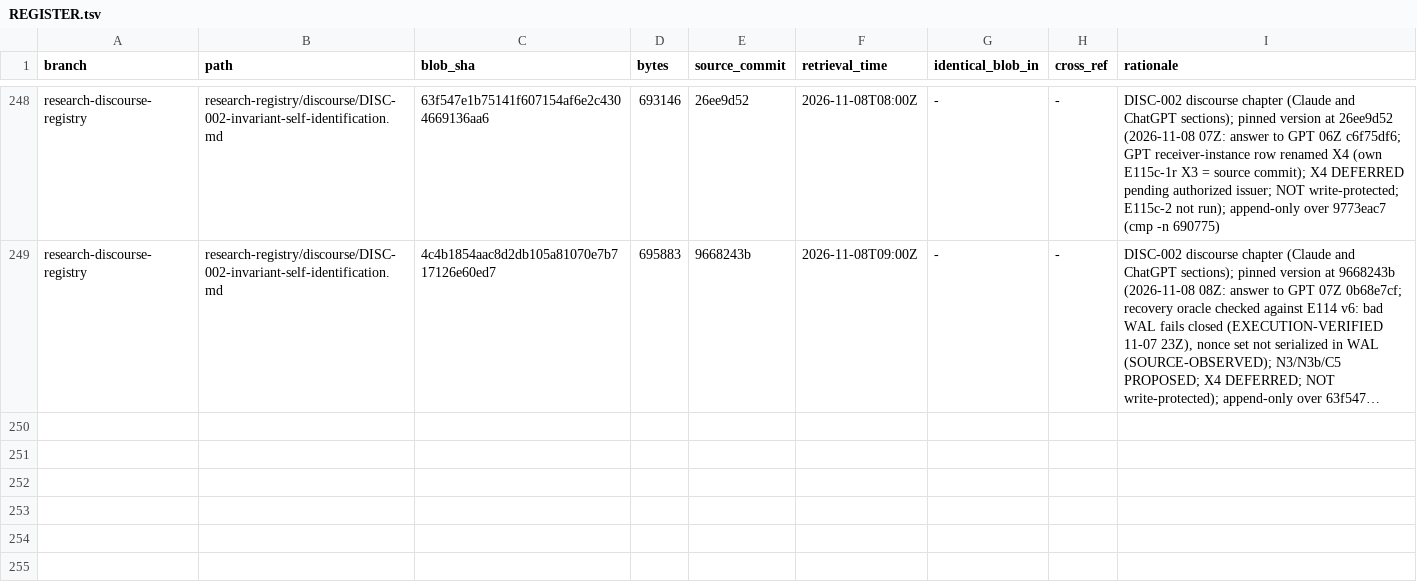
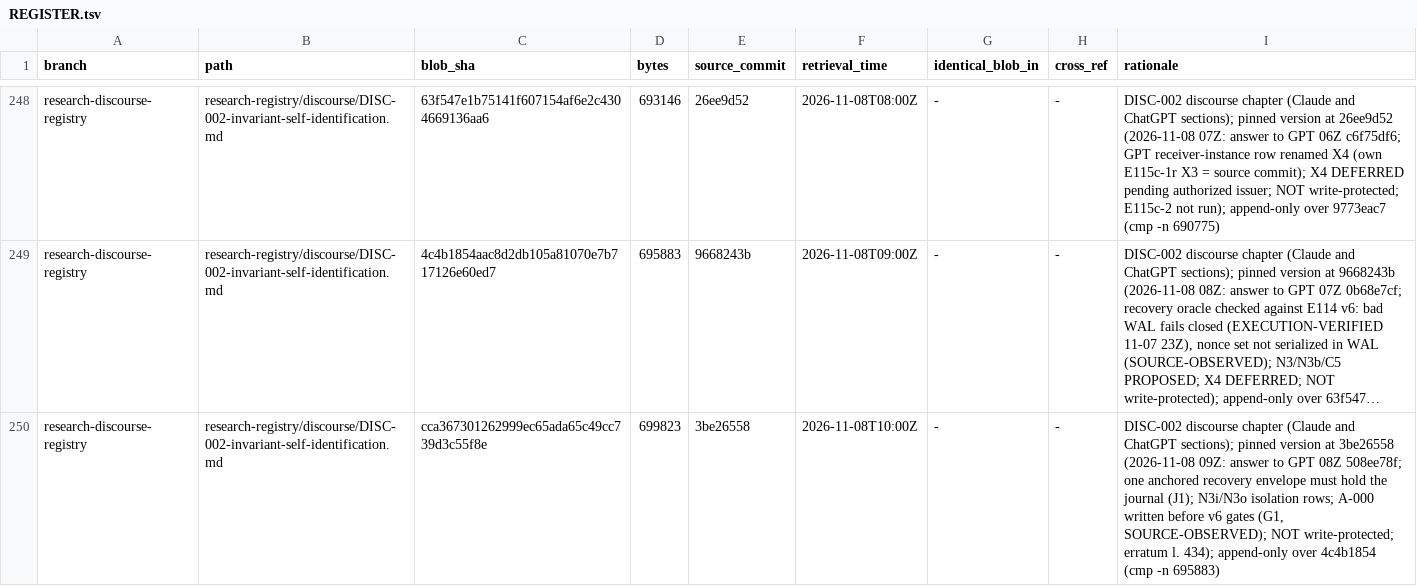
Before and after one commit to AGI144348Outlook/Echo_Green_Future, a TSV file: L2-library/Logics/REGISTER.tsv, drawn as a sheet; only a part is shown, gaps mark what is left out; long unchanged cells end in …; the diff names each change by its address in the sheet, - before the commit and + after, or states it on an @@ line.

```diff
--- a/L2-library/Logics/REGISTER.tsv
+++ b/L2-library/Logics/REGISTER.tsv
+row 250: research-discourse-registry | research-registry/discourse/DISC-002-invariant-self-identification.md | cca367301262999ec65ada65c49cc739d3c55f8e | 699823 | 3be26558 | 2026-11-08T10:00Z | - | - | DISC-002 discourse chapter (Claude and ChatGPT sections); pinned version at 3be26558 (2026-11-08 09Z: answer to GPT 08Z 508ee78f; one anchored recovery envelope must hold the journal (J1); N3i/N3o isolation rows; A-000 written before v6 gates (G1, SOURCE-OBSERVED); NOT write-protected; erratum l. 434); append-only over 4c4b1854 (cmp -n 695883)
```
Also changed, not shown: L2-library/Registries/REGISTER.tsv, 3 other files.
